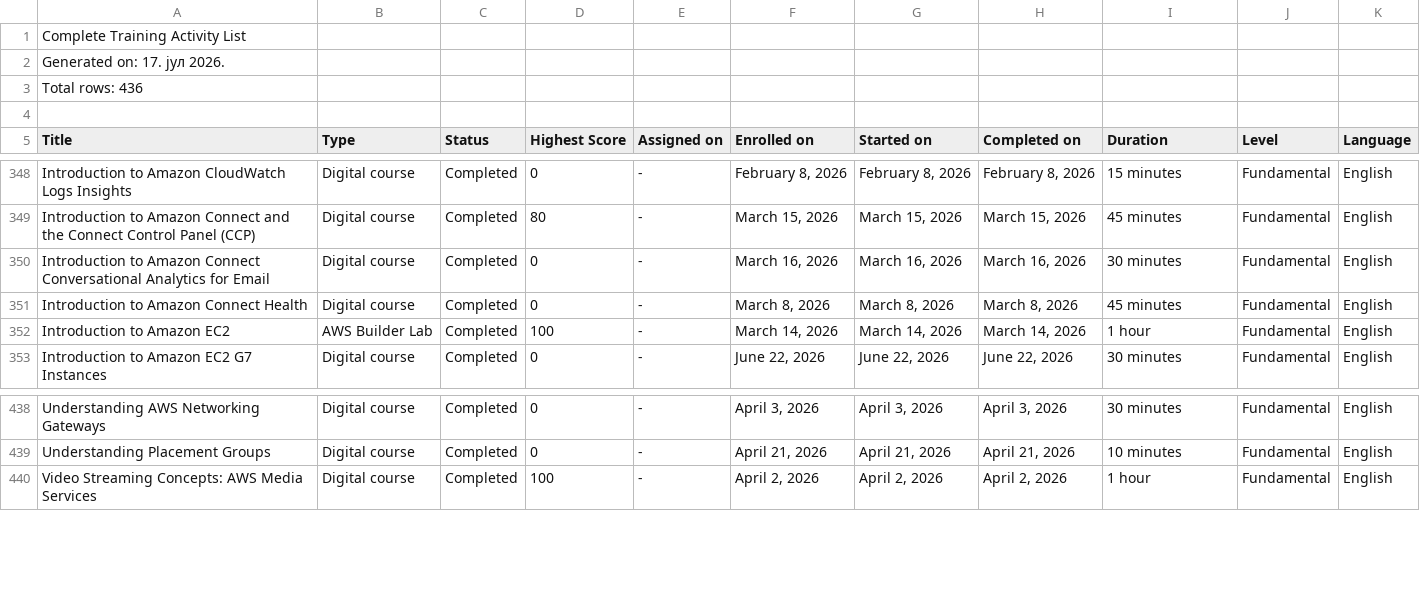
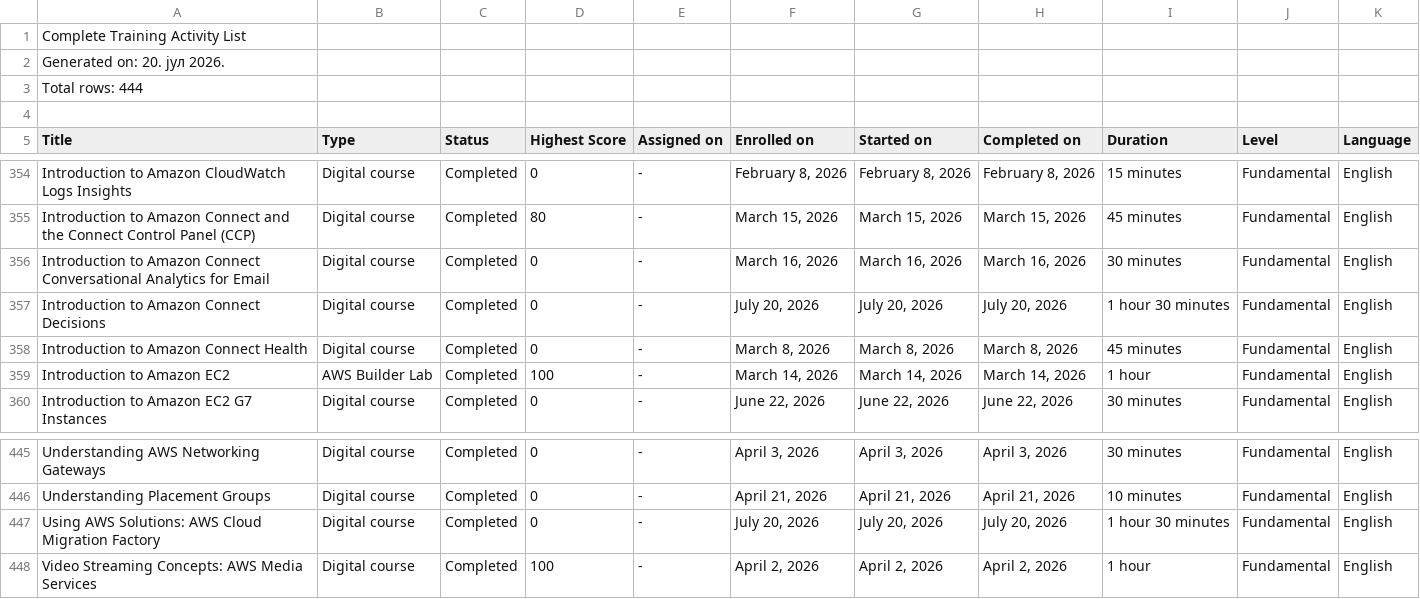
Before and after one commit to VojislavMiloradovic/my-credentials, a CSV file: data/aws-training-activity.csv, drawn as a sheet; only a part is shown, gaps mark what is left out; the diff covers the shown part only.

```diff
--- a/data/aws-training-activity.csv
+++ b/data/aws-training-activity.csv
@@ -1,4 +1,4 @@
 Complete Training Activity List
-Generated on: 17. јул 2026.
-Total rows: 436
+Generated on: 20. јул 2026.
+Total rows: 444
 
@@ -350,2 +356,3 @@ Introduction to Amazon Connect and the Connect Control Panel (CCP),Digital cours
 Introduction to Amazon Connect Conversational Analytics for Email,Digital course,Completed,0,-,"March 16, 2026","March 16, 2026","March 16, 2026",30 minutes,Fundamental,English
+Introduction to Amazon Connect Decisions,Digital course,Completed,0,-,"July 20, 2026","July 20, 2026","July 20, 2026",1 hour 30 minutes,Fundamental,English
 Introduction to Amazon Connect Health,Digital course,Completed,0,-,"March 8, 2026","March 8, 2026","March 8, 2026",45 minutes,Fundamental,English
@@ -439,2 +446,3 @@ Understanding AWS Networking Gateways,Digital course,Completed,0,-,"April 3, 202
 Understanding Placement Groups,Digital course,Completed,0,-,"April 21, 2026","April 21, 2026","April 21, 2026",10 minutes,Fundamental,English
+Using AWS Solutions: AWS Cloud Migration Factory,Digital course,Completed,0,-,"July 20, 2026","July 20, 2026","July 20, 2026",1 hour 30 minutes,Fundamental,English
 Video Streaming Concepts: AWS Media Services,Digital course,Completed,100,-,"April 2, 2026","April 2, 2026","April 2, 2026",1 hour,Fundamental,English
```
Also changed, not shown: 6 added rows elsewhere in this file.
